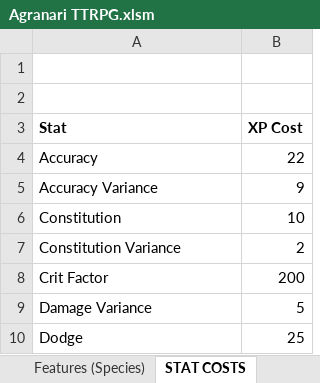
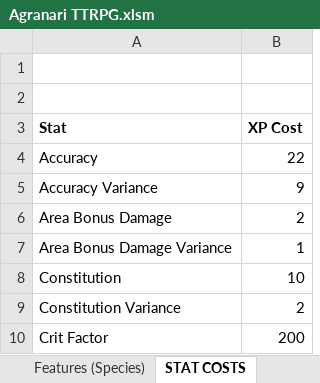
Before and after one commit to shieldgenerator7/AgranariTTRPG, an Excel workbook: Agranari TTRPG.xlsm, sheet STAT COSTS, drawn as a sheet; only a part is shown; the shorter side is filled out with more unchanged rows; values as stored, in another font and other column widths than the file's, no borders; the diff names each change by its address in the sheet, - before the commit and + after, or states it on an @@ line.

```diff
--- a/Agranari TTRPG.xlsm (sheet STAT COSTS)
+++ b/Agranari TTRPG.xlsm (sheet STAT COSTS)
+row 6: Area Bonus Damage | 2
+row 7: Area Bonus Damage Variance | 1
```
Also changed, not shown: sheet Calculator, sheet Mudrich, sheet Wound Generator, hidden cells.
